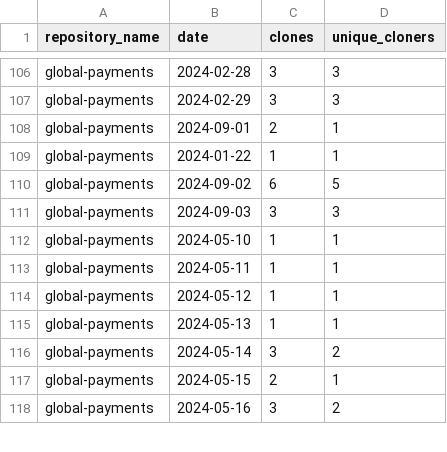
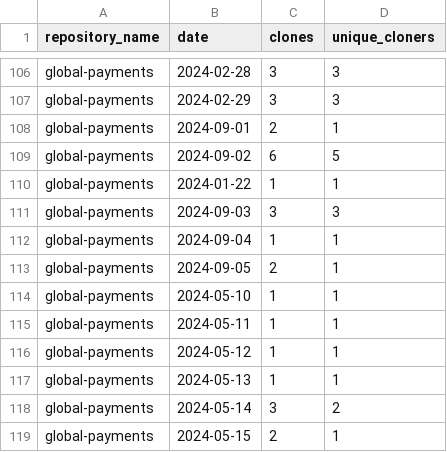
Before and after one commit to jpmorgan-payments/global-payments, a CSV file: metrics/clone-stats.csv, drawn as a sheet; only a part is shown, gaps mark what is left out; the shorter side is filled out with more unchanged rows; the diff covers the shown part only.

```diff
--- a/metrics/clone-stats.csv
+++ b/metrics/clone-stats.csv
@@ -108,5 +108,7 @@ global-payments,2024-02-29,3,3
 global-payments,2024-09-01,2,1
+global-payments,2024-09-02,6,5
 global-payments,2024-01-22,1,1
-global-payments,2024-09-02,6,5
 global-payments,2024-09-03,3,3
+global-payments,2024-09-04,1,1
+global-payments,2024-09-05,2,1
 global-payments,2024-05-10,1,1
```
Also changed, not shown: 88 moved rows elsewhere in this file, metrics/clone-stats-sorted.csv, metrics/referrer-stats.csv, 1 other file.
